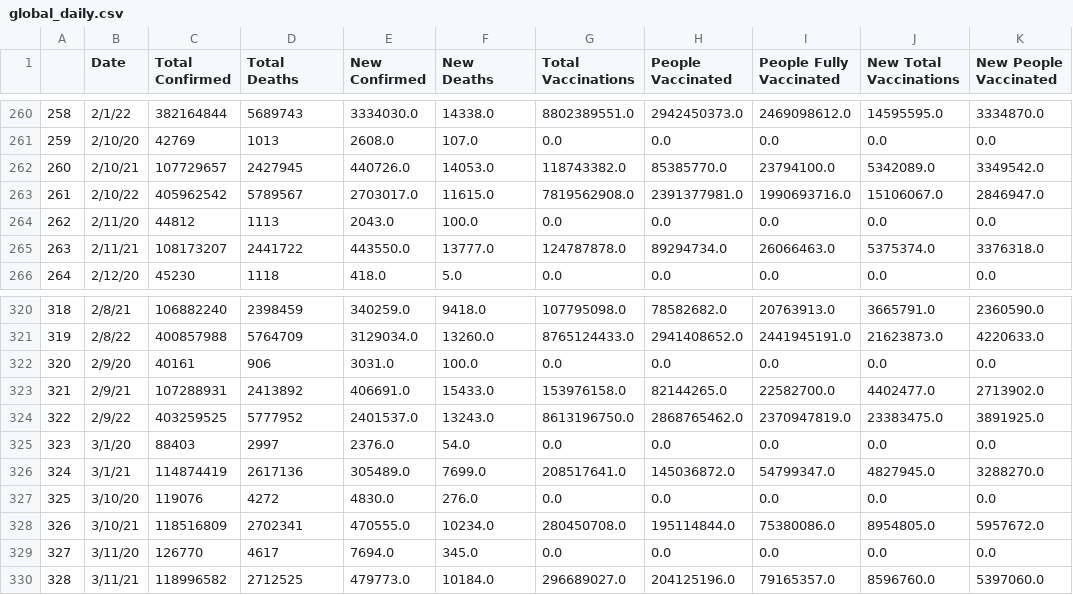
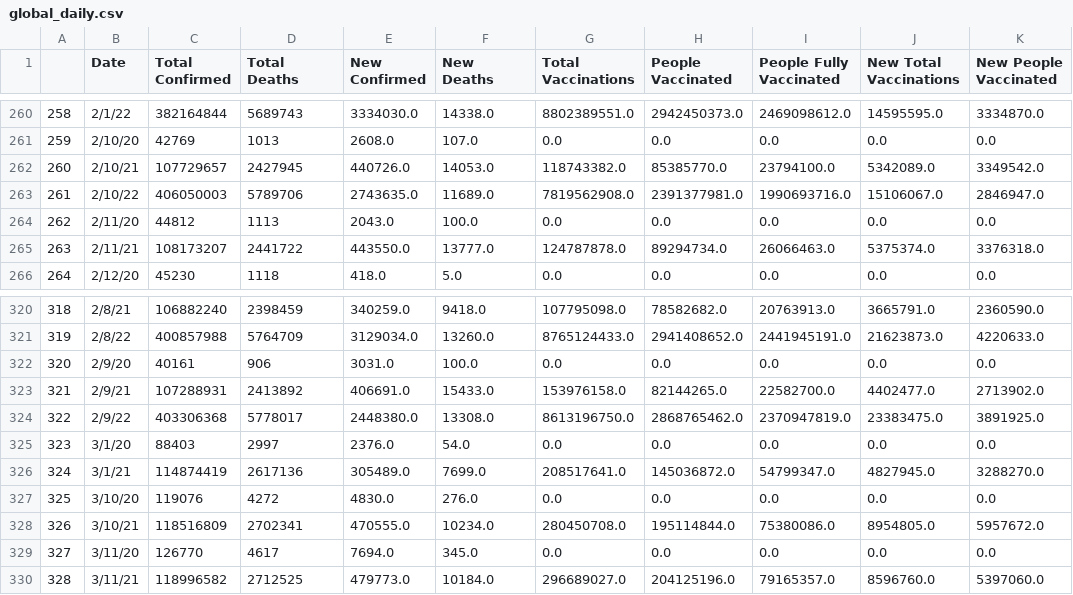
Before and after one commit to nu12/covid19-data, a CSV file: data/global_daily.csv, drawn as a sheet; only a part is shown, gaps mark what is left out; the diff names each change by its address in the sheet, - before the commit and + after, or states it on an @@ line.

Commit message:
Auto update

```diff
--- a/data/global_daily.csv
+++ b/data/global_daily.csv
-C263 (Total Confirmed): 405962542
+C263 (Total Confirmed): 406050003
-D263 (Total Deaths): 5789567
+D263 (Total Deaths): 5789706
-E263 (New Confirmed): 2703017.0
+E263 (New Confirmed): 2743635.0
-F263 (New Deaths): 11615.0
+F263 (New Deaths): 11689.0
-C324 (Total Confirmed): 403259525
+C324 (Total Confirmed): 403306368
-D324 (Total Deaths): 5777952
+D324 (Total Deaths): 5778017
-E324 (New Confirmed): 2401537.0
+E324 (New Confirmed): 2448380.0
-F324 (New Deaths): 13243.0
+F324 (New Deaths): 13308.0
```
